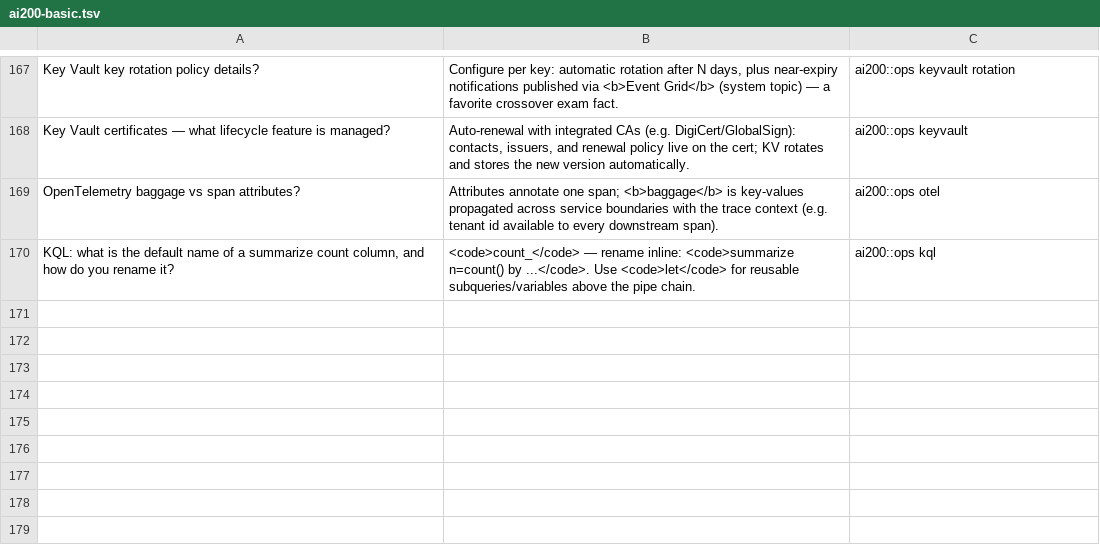
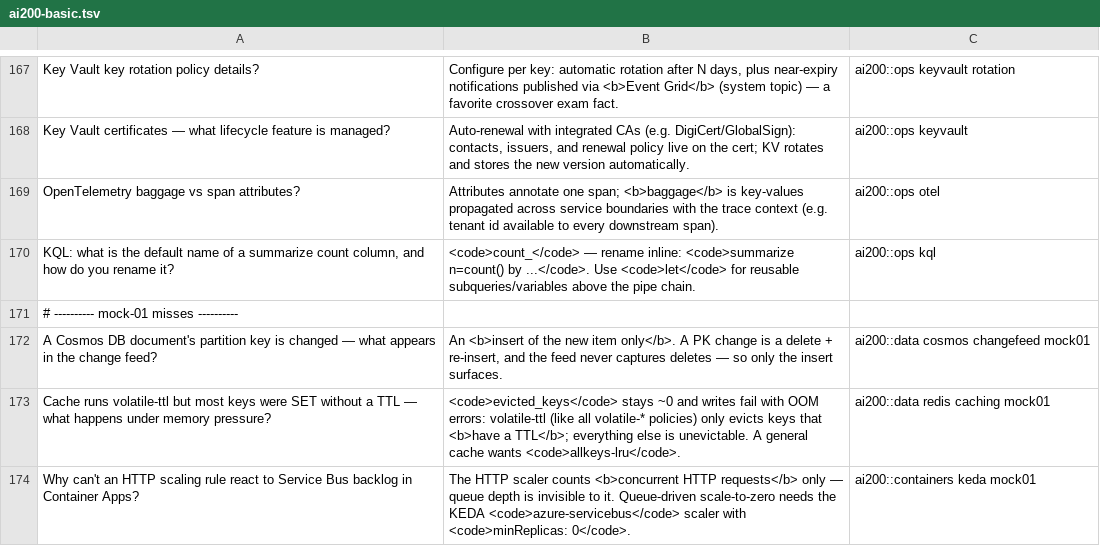
Before and after one commit to ardyutama/ai-200-lessons, a TSV file: anki/ai200-basic.tsv, drawn as a sheet; only a part is shown, gaps mark what is left out.

Commit message:
remediation mock tests

```diff
--- a/anki/ai200-basic.tsv
+++ b/anki/ai200-basic.tsv
@@ -170 +170,5 @@ OpenTelemetry baggage vs span attributes?	Attributes annotate one span; <b>bagga
 KQL: what is the default name of a summarize count column, and how do you rename it?	<code>count_</code> — rename inline: <code>summarize n=count() by ...</code>. Use <code>let</code> for reusable subqueries/variables above the pipe chain.	ai200::ops kql
+# ---------- mock-01 misses ----------
+A Cosmos DB document's partition key is changed — what appears in the change feed?	An <b>insert of the new item only</b>. A PK change is a delete + re-insert, and the feed never captures deletes — so only the insert surfaces.	ai200::data cosmos changefeed mock01
+Cache runs volatile-ttl but most keys were SET without a TTL — what happens under memory pressure?	<code>evicted_keys</code> stays ~0 and writes fail with OOM errors: volatile-ttl (like all volatile-* policies) only evicts keys that <b>have a TTL</b>; everything else is unevictable. A general cache wants <code>allkeys-lru</code>.	ai200::data redis caching mock01
+Why can't an HTTP scaling rule react to Service Bus backlog in Container Apps?	The HTTP scaler counts <b>concurrent HTTP requests</b> only — queue depth is invisible to it. Queue-driven scale-to-zero needs the KEDA <code>azure-servicebus</code> scaler with <code>minReplicas: 0</code>.	ai200::containers keda mock01
```
Also changed, not shown: anki/ai200-cloze.tsv, 3 other files.
